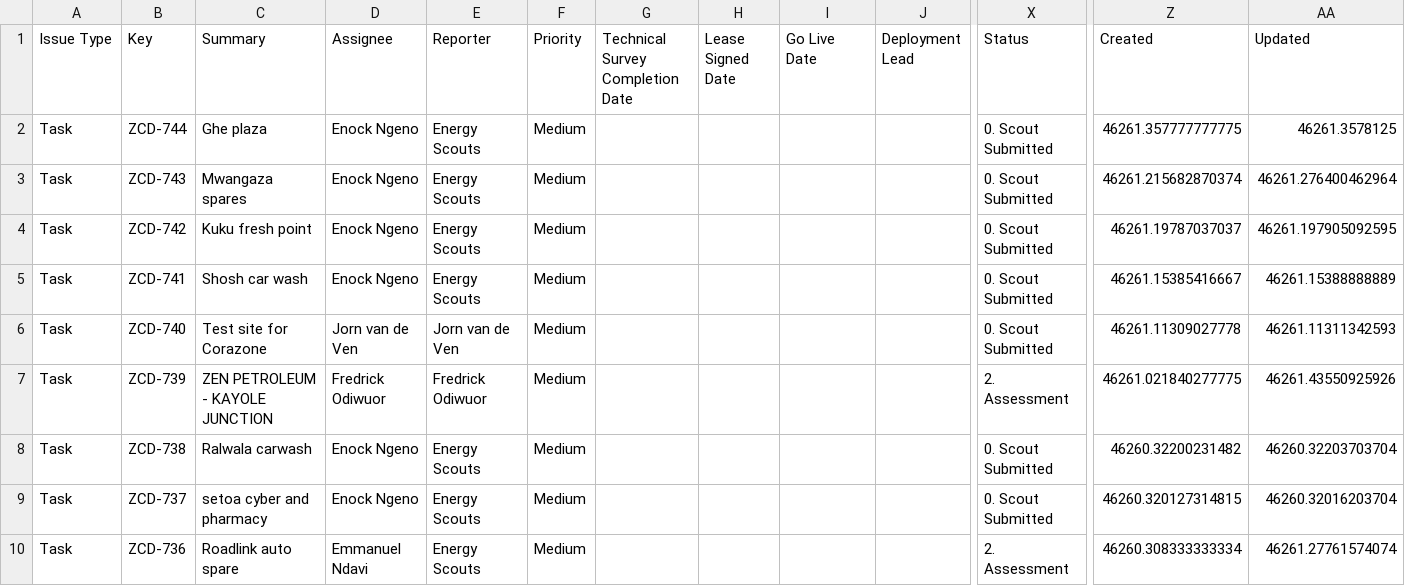
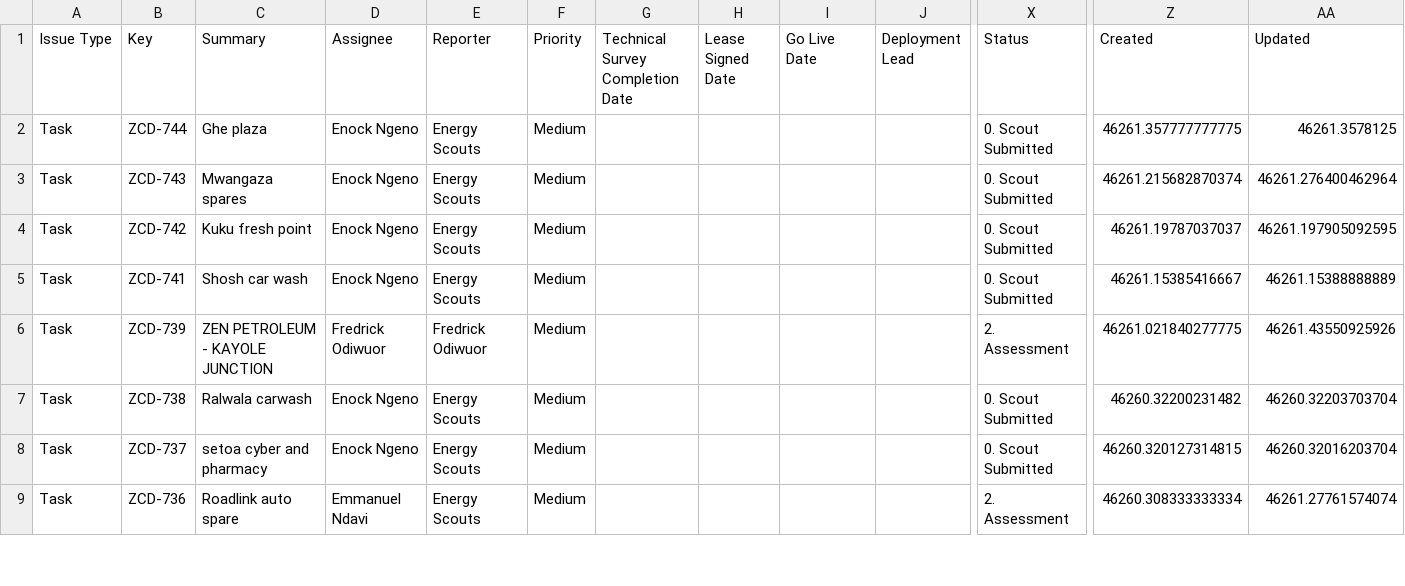
Before and after one commit to keithkinuthiakamauzeno/Network-Overview-Dashboard, a CSV file: data/pipeline.csv, drawn as a sheet; only a part is shown, gaps mark what is left out; rows hold the shown columns only; the diff covers the shown part only; the diff names each change by its address in the sheet, - before the commit and + after, or states it on an @@ line.

```diff
--- a/data/pipeline.csv
+++ b/data/pipeline.csv
-row 6: Task | ZCD-740 | Test site for Corazone | Jorn van de Ven | Jorn van de Ven | Medium |  |  |  |  | 0. Scout Submitted | 46261.11309027778 | 46261.11311342593
```
Also changed, not shown: 9 edited cells elsewhere in this file.
